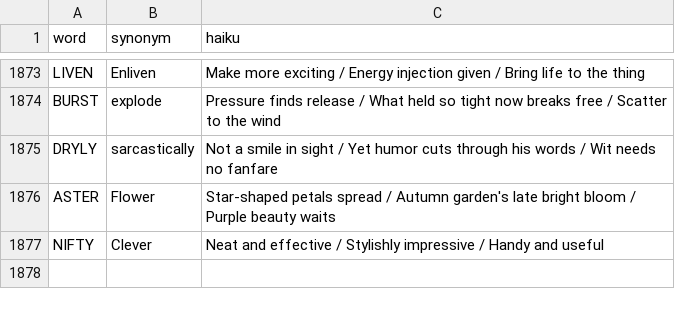
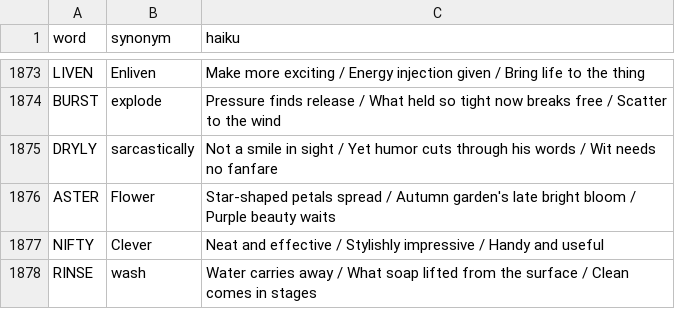
Before and after one commit to 8080Games/WordleMatch, a CSV file: wwwroot/historical_hints.csv, drawn as a sheet; only a part is shown, gaps mark what is left out.

Commit message:
Add Wordle word: RINSE (game #1913, 9/14/2026)

```diff
--- a/wwwroot/historical_hints.csv
+++ b/wwwroot/historical_hints.csv
@@ -1877 +1877,2 @@ ASTER,Flower,"Star-shaped petals spread / Autumn garden's late bright bloom / Pu
 NIFTY,Clever,"Neat and effective / Stylishly impressive / Handy and useful"
+RINSE,wash,"Water carries away / What soap lifted from the surface / Clean comes in stages"
```
Also changed, not shown: wwwroot/historical-words.csv, wwwroot/used-words.csv, 1 other file.
